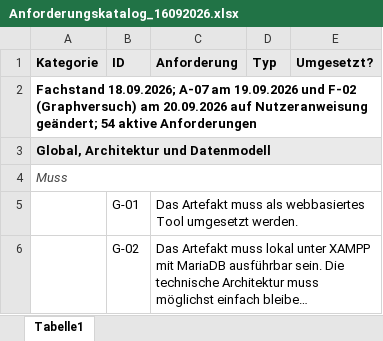
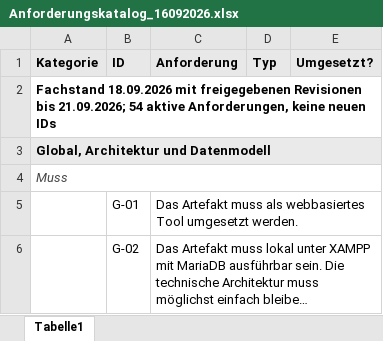
Before and after one commit to xBlitux/skilltree, an Excel workbook: docs/Anforderungskatalog_16092026.xlsx, sheet Tabelle1, drawn as a sheet; only a part is shown; long unchanged cells end in …; values as stored, in another font and other column widths than the file's, no borders; the diff covers the shown part only; the diff names each change by its address in the sheet, - before the commit and + after, or states it on an @@ line.

```diff
--- a/docs/Anforderungskatalog_16092026.xlsx (sheet Tabelle1)
+++ b/docs/Anforderungskatalog_16092026.xlsx (sheet Tabelle1)
-A2 (Kategorie): Fachstand 18.09.2026; A-07 am 19.09.2026 und F-02 (Graphversuch) am 20.09.2026 auf Nutzeranweisung geändert; 54 aktive Anforderungen
+A2 (Kategorie): Fachstand 18.09.2026 mit freigegebenen Revisionen bis 21.09.2026; 54 aktive Anforderungen, keine neuen IDs
```
Also changed, not shown: 7 edited cells elsewhere in this sheet, 35 other files.
